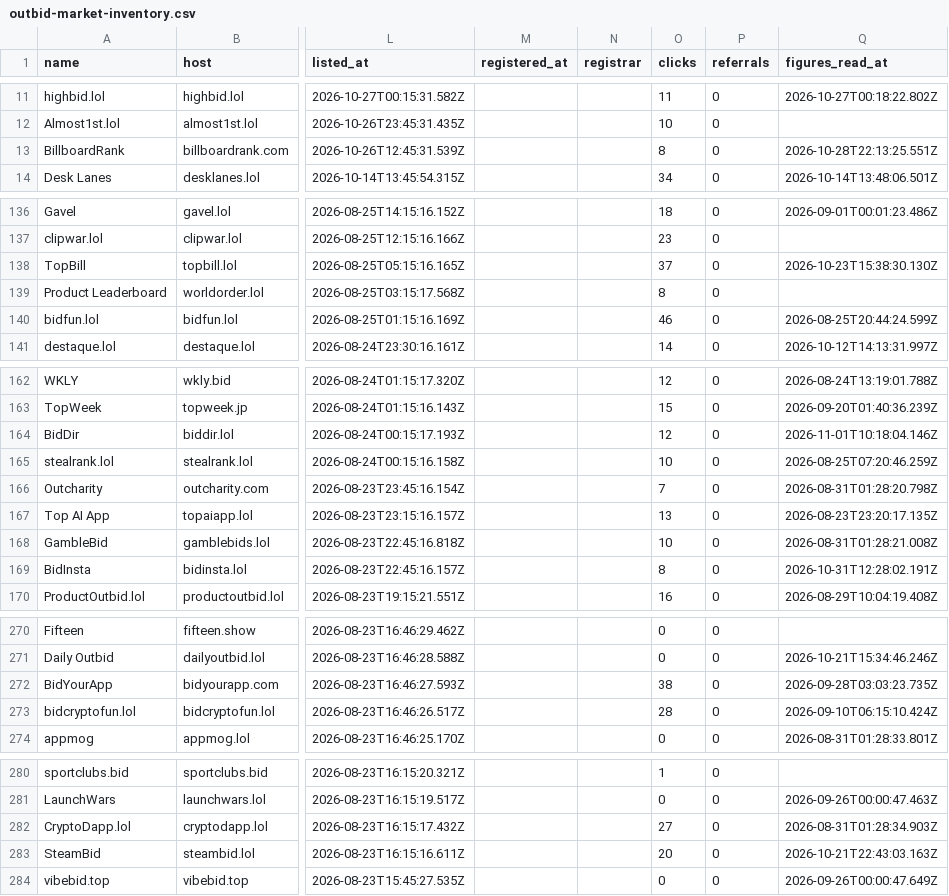
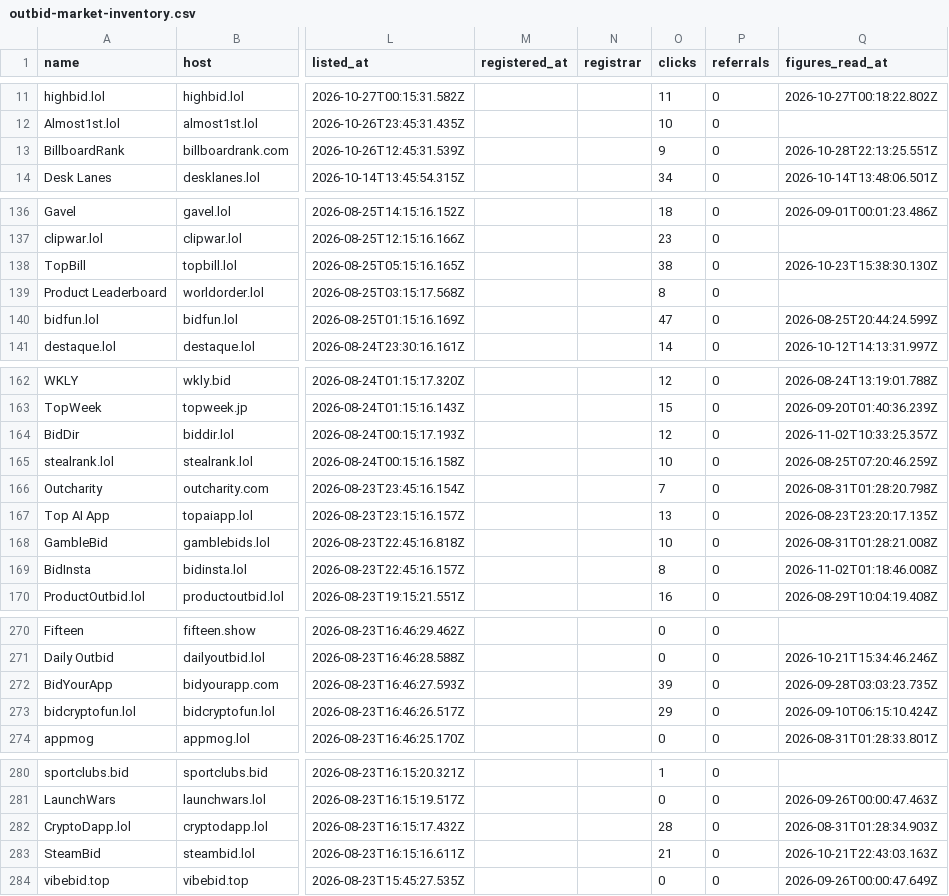
Before and after one commit to clickalex/Outbid.lol_copy_demo, a CSV file: data/outbid-market-inventory.csv, drawn as a sheet; only a part is shown, gaps mark what is left out; the diff covers the shown part only; the diff names each change by its address in the sheet, - before the commit and + after, or states it on an @@ line.

```diff
--- a/data/outbid-market-inventory.csv
+++ b/data/outbid-market-inventory.csv
-O13 (clicks): 8
+O13 (clicks): 9
-O138 (clicks): 37
+O138 (clicks): 38
-O140 (clicks): 46
+O140 (clicks): 47
-Q164 (figures_read_at): 2026-11-01T10:18:04.146Z
+Q164 (figures_read_at): 2026-11-02T10:33:25.357Z
-Q169 (figures_read_at): 2026-10-31T12:28:02.191Z
+Q169 (figures_read_at): 2026-11-02T01:18:46.008Z
-O272 (clicks): 38
+O272 (clicks): 39
-O273 (clicks): 28
+O273 (clicks): 29
-O282 (clicks): 27
+O282 (clicks): 28
-O283 (clicks): 20
+O283 (clicks): 21
```
Also changed, not shown: 48 edited cells elsewhere in this file, 4 other files.
